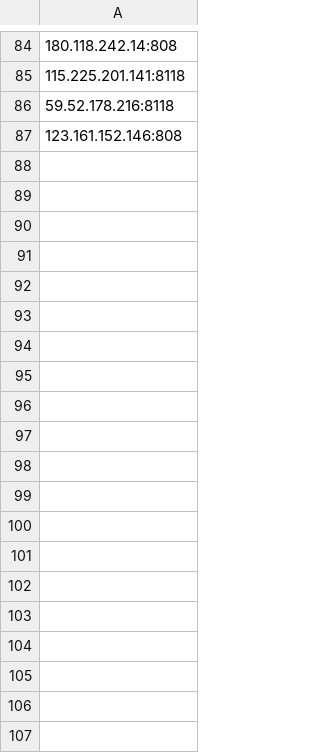
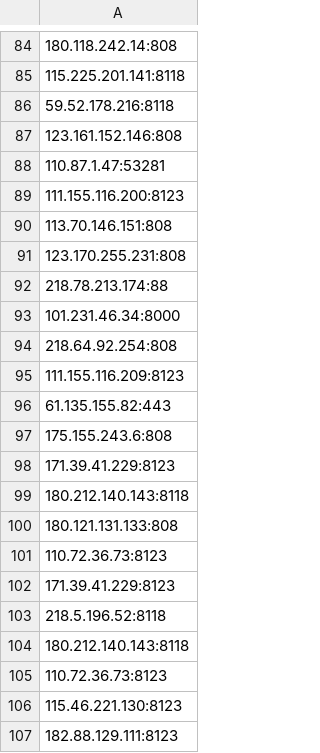
Before and after one commit to liuxinxx/tianyancha, a CSV file: daili/daili_pro.csv, drawn as a sheet; only a part is shown, gaps mark what is left out; the diff covers the shown part only; the diff names each change by its address in the sheet, - before the commit and + after, or states it on an @@ line.

```diff
--- a/daili/daili_pro.csv
+++ b/daili/daili_pro.csv
+row 88: 110.87.1.47:53281
+row 89: 111.155.116.200:8123
+row 90: 113.70.146.151:808
+row 91: 123.170.255.231:808
+row 92: 218.78.213.174:88
+row 93: 101.231.46.34:8000
+row 94: 218.64.92.254:808
+row 95: 111.155.116.209:8123
+row 96: 61.135.155.82:443
+row 97: 175.155.243.6:808
+row 98: 171.39.41.229:8123
+row 99: 180.212.140.143:8118
+row 100: 180.121.131.133:808
+row 101: 110.72.36.73:8123
+row 102: 171.39.41.229:8123
+row 103: 218.5.196.52:8118
+row 104: 180.212.140.143:8118
+row 105: 110.72.36.73:8123
+row 106: 115.46.221.130:8123
+row 107: 182.88.129.111:8123
```
Also changed, not shown: 28 added rows elsewhere in this file, 4 other files.
